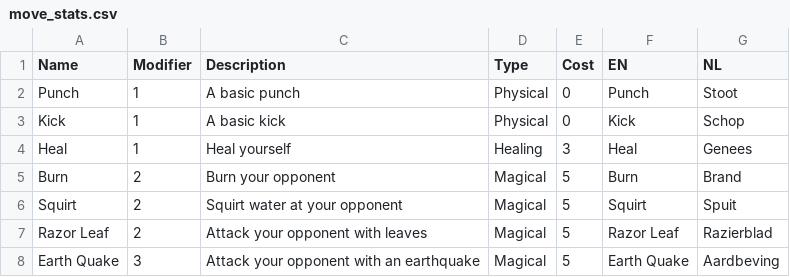
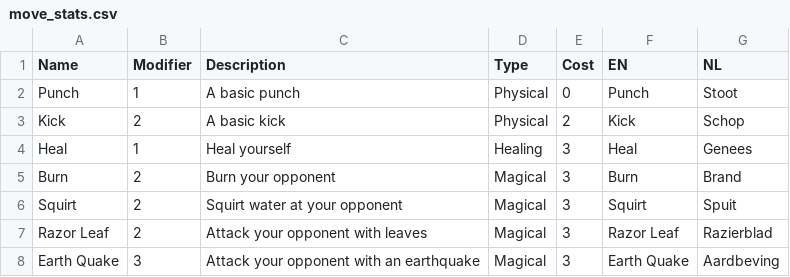
Before and after one commit to Jazhyc/OOP-Project-2023, a CSV file: src/main/resources/move_stats.csv, drawn as a sheet.

Commit message:
Rebalanced moves

```diff
--- a/src/main/resources/move_stats.csv
+++ b/src/main/resources/move_stats.csv
@@ -2,7 +2,7 @@ Name,Modifier,Description,Type,Cost,EN,NL
 Punch,1,A basic punch,Physical,0,Punch,Stoot
-Kick,1,A basic kick,Physical,0,Kick,Schop
+Kick,2,A basic kick,Physical,2,Kick,Schop
 Heal,1,Heal yourself,Healing,3,Heal,Genees
-Burn,2,Burn your opponent,Magical,5,Burn,Brand
-Squirt,2,Squirt water at your opponent,Magical,5,Squirt,Spuit
-Razor Leaf,2,Attack your opponent with leaves,Magical,5,Razor Leaf,Razierblad
-Earth Quake,3,Attack your opponent with an earthquake,Magical,5,Earth Quake,Aardbeving
+Burn,2,Burn your opponent,Magical,3,Burn,Brand
+Squirt,2,Squirt water at your opponent,Magical,3,Squirt,Spuit
+Razor Leaf,2,Attack your opponent with leaves,Magical,3,Razor Leaf,Razierblad
+Earth Quake,3,Attack your opponent with an earthquake,Magical,3,Earth Quake,Aardbeving
```
Also changed, not shown: 1 other file.
